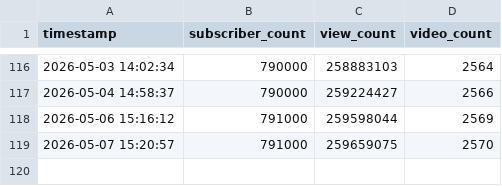
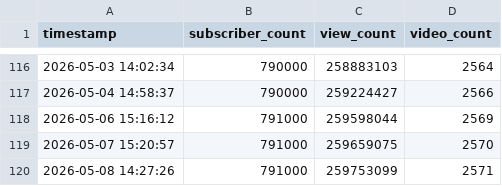
Before and after one commit to tb-noah-clipping/YouTube_Channel_Tracker, a CSV file: data/UCIcAj6WkJ8vZ7DeJVgmeqKw.csv, drawn as a sheet; only a part is shown, gaps mark what is left out; the diff names each change by its address in the sheet, - before the commit and + after, or states it on an @@ line.

```diff
--- a/data/UCIcAj6WkJ8vZ7DeJVgmeqKw.csv
+++ b/data/UCIcAj6WkJ8vZ7DeJVgmeqKw.csv
+row 120: 2026-05-08 14:27:26 | 791000 | 259753099 | 2571
```
Also changed, not shown: 1 other file.
